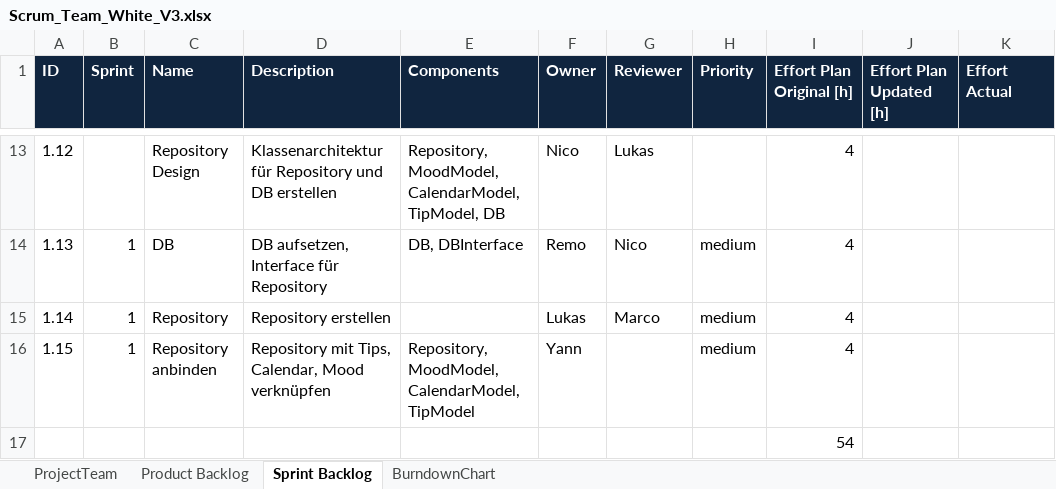
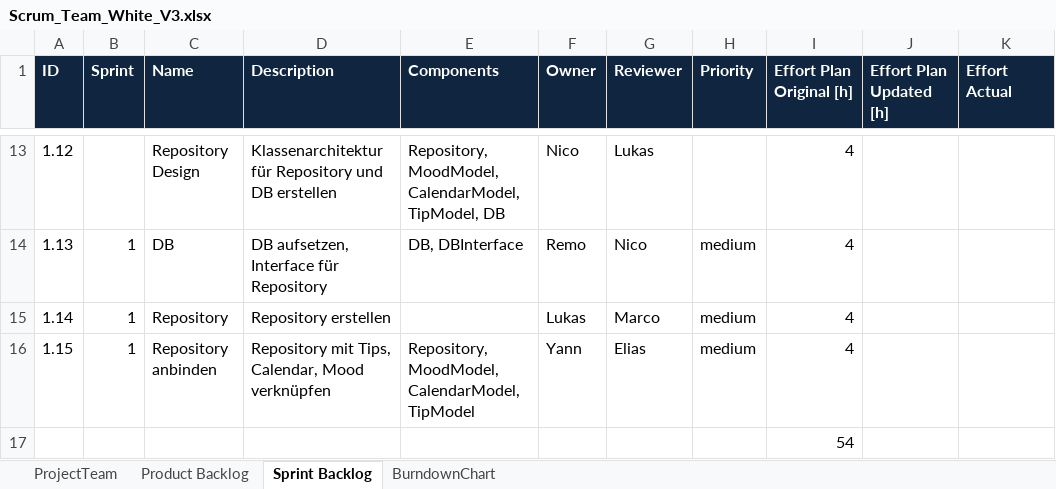
Before and after one commit to yaroth/ch.bfh.bti7081.s2019.white, an Excel workbook: doc/task06/Scrum_Team_White_V3.xlsx, sheet Sprint Backlog, drawn as a sheet; only a part is shown, gaps mark what is left out; values as stored, in another font and other column widths than the file's, no borders; the diff names each change by its address in the sheet, - before the commit and + after, or states it on an @@ line.

```diff
--- a/doc/task06/Scrum_Team_White_V3.xlsx (sheet Sprint Backlog)
+++ b/doc/task06/Scrum_Team_White_V3.xlsx (sheet Sprint Backlog)
-G16 (Reviewer): (empty)
+G16 (Reviewer): Elias
```
Also changed, not shown: 1 other file.
